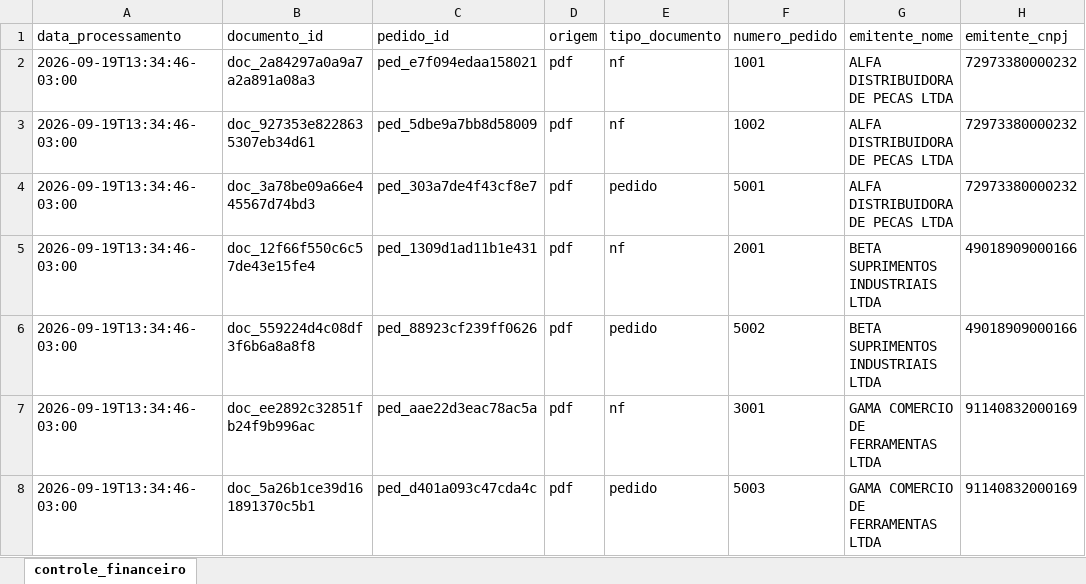
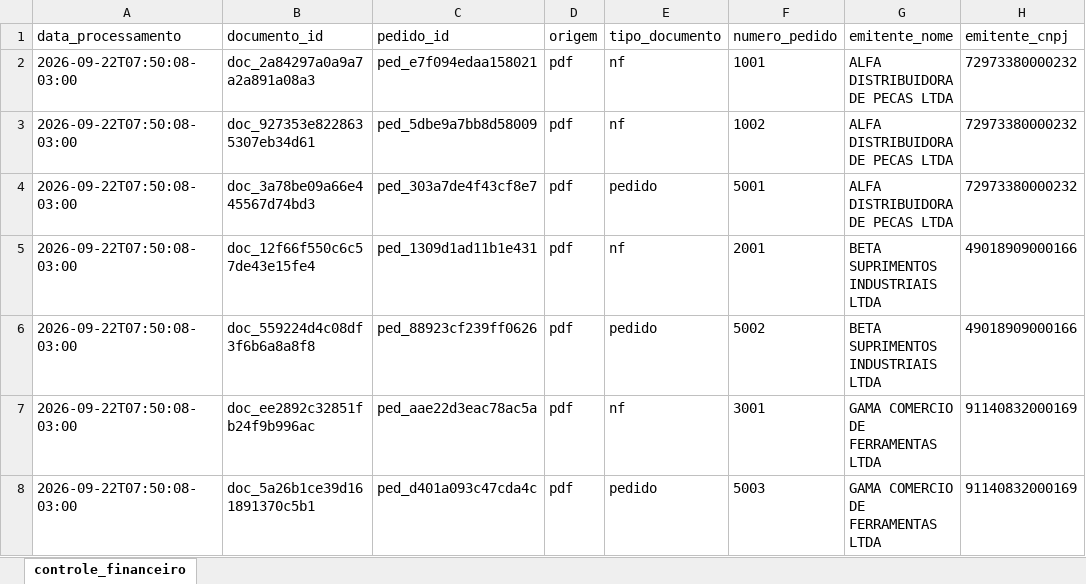
Before and after one commit to Wagner-Dev-Souza/leitor-notas-fiscais, an Excel workbook: data/out/controle_financeiro.xlsx, sheet controle_financeiro, drawn as a sheet; only a part is shown; values as stored, in another font and other column widths than the file's, no borders; the diff names each change by its address in the sheet, - before the commit and + after, or states it on an @@ line.

Commit message:
entrega: fotografia por rodada fica fora do git; data/out leva so o resultado oficial
Decisao do PO (opcao A): a caixa leva o resultado OFICIAL de data/out (planilha xlsx+csv, auditoria.jsonl, fila, resumo, painel, banco); as fotografias auditoria_rodada_<timestamp>.jsonl ficam so na maquina de quem roda (188 delas, agora ignoradas pelo git).

- .gitignore: data/out/auditoria_rodada_*.jsonl.
- README 5 e 7.2: bloco de saida citado = rodada real em diretorio limpo; em producao a pasta de resultados fica FORA do repositorio (mesma razao do .env: guarda dado real de cliente).
- data/out regenerado pelo comando unico: 21 artefatos, 7 aprovados, 11 revisao, 2 rejeitados, 1 duplicado, 7 linhas - identico ao declarado no README.
- Verificador: 6/6 PASSOU (exit 0).

```diff
--- a/data/out/controle_financeiro.xlsx (sheet controle_financeiro)
+++ b/data/out/controle_financeiro.xlsx (sheet controle_financeiro)
-A2:A8 (data_processamento): 2026-09-19T13:34:46-03:00
+A2:A8 (data_processamento): 2026-09-22T07:50:08-03:00
```
Also changed, not shown: 8 other files.
